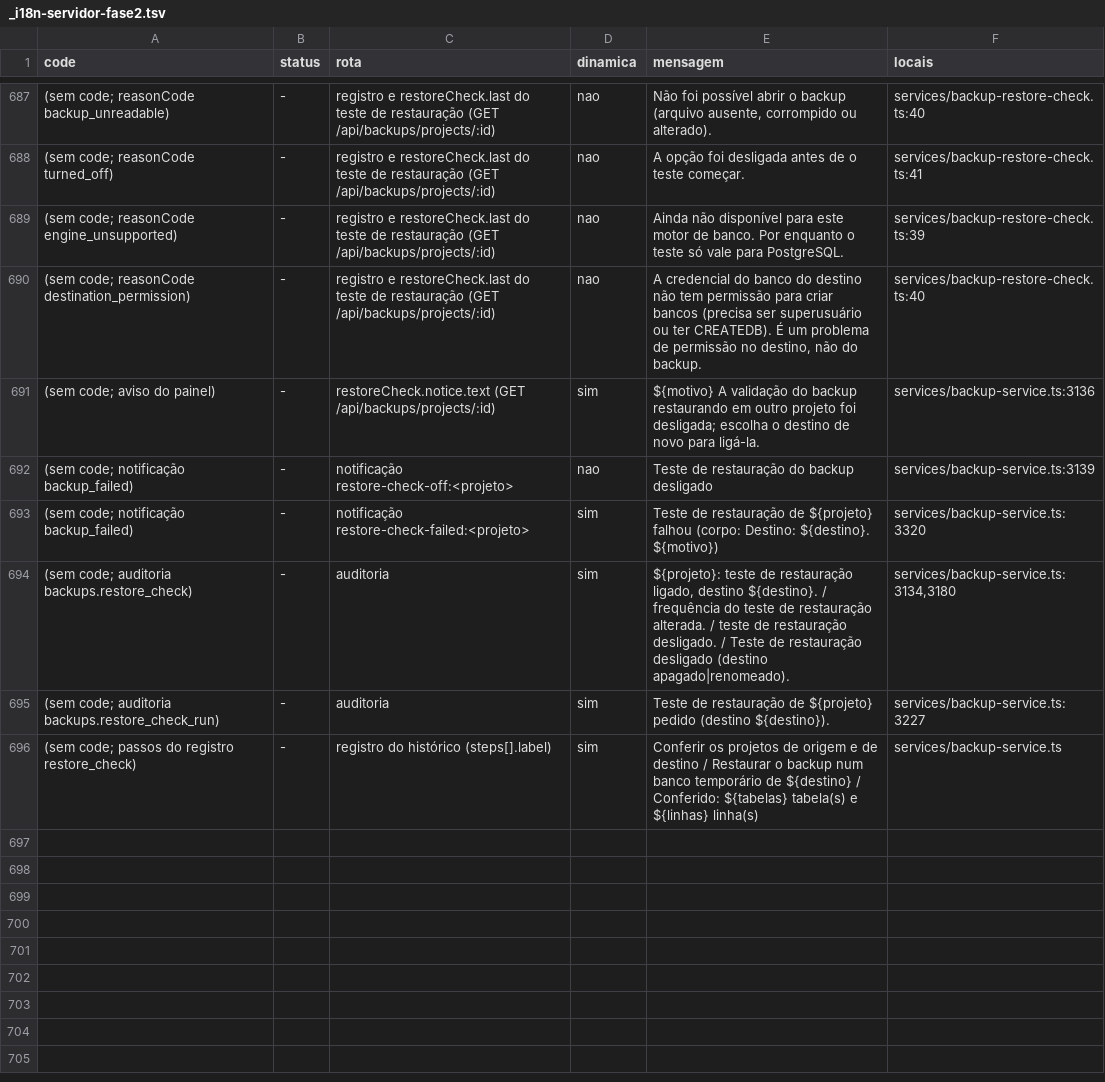
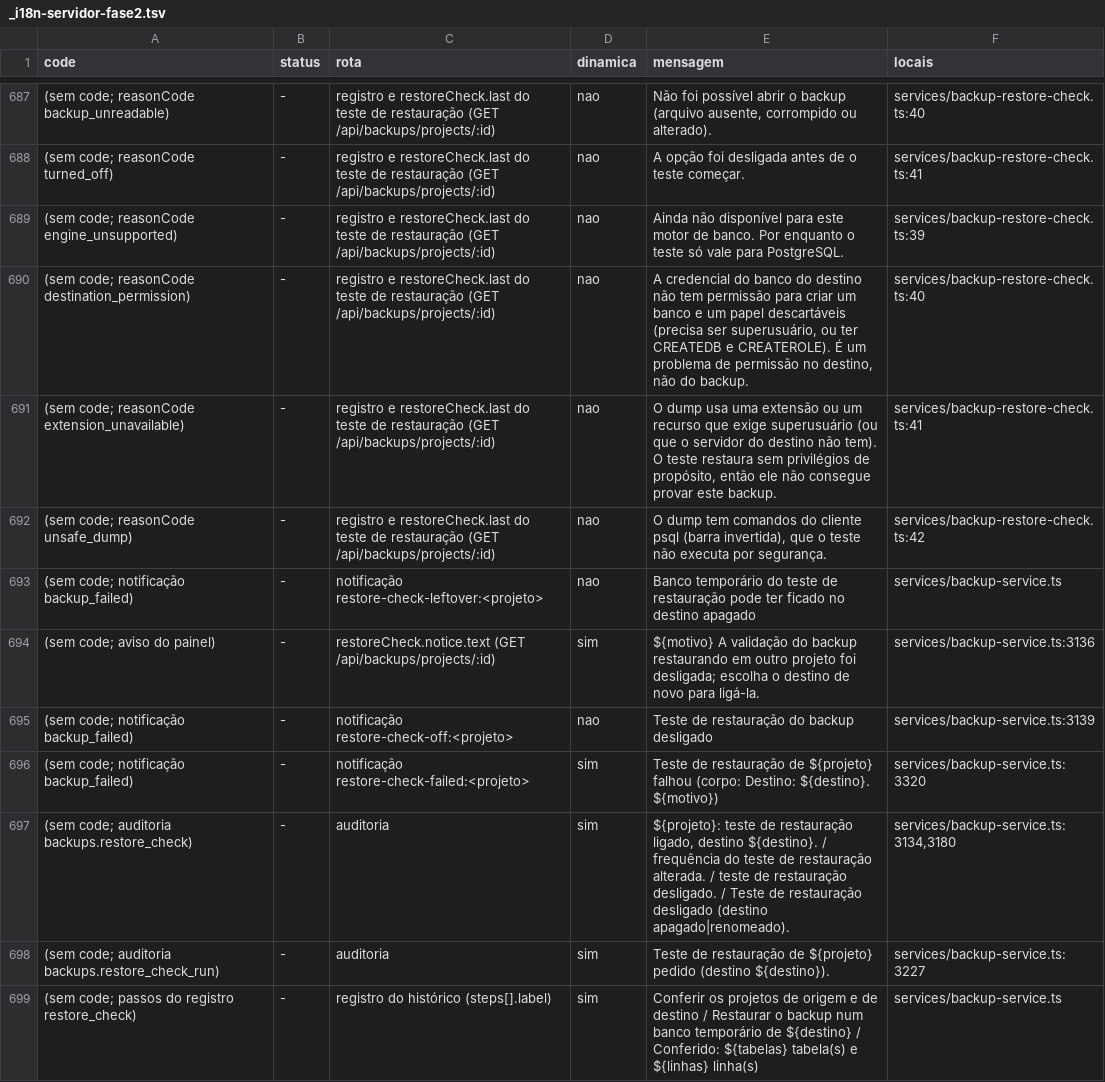
Before and after one commit to kelvindk9w/tws-panel, a TSV file: comoFuncionaSistema/_i18n-servidor-fase2.tsv, drawn as a sheet; only a part is shown, gaps mark what is left out; the diff names each change by its address in the sheet, - before the commit and + after, or states it on an @@ line.

```diff
--- a/comoFuncionaSistema/_i18n-servidor-fase2.tsv
+++ b/comoFuncionaSistema/_i18n-servidor-fase2.tsv
-E690 (mensagem): …para criar bancos (precisa ser superusuário ou ter CREATEDB). É um…
+E690 (mensagem): …para criar um banco e um papel descartáveis (precisa ser superusuário, ou ter CREATEDB e CREATEROLE). É um…
+row 691: (sem code; reasonCode extension_unavailable) | - | registro e restoreCheck.last do teste de restauração (GET /api/backups/projects/:id) | nao | O dump usa uma extensão ou um recurso que exige superusuário (ou que o servidor do destino não tem). O teste restaura sem privilégios de propósito, então ele não consegue provar este backup. | services/backup-restore-check.ts:41
+row 692: (sem code; reasonCode unsafe_dump) | - | registro e restoreCheck.last do teste de restauração (GET /api/backups/projects/:id) | nao | O dump tem comandos do cliente psql (barra invertida), que o teste não executa por segurança. | services/backup-restore-check.ts:42
+row 693: (sem code; notificação backup_failed) | - | notificação restore-check-leftover:<projeto> | nao | Banco temporário do teste de restauração pode ter ficado no destino apagado | services/backup-service.ts
```
Also changed, not shown: 19 other files.
